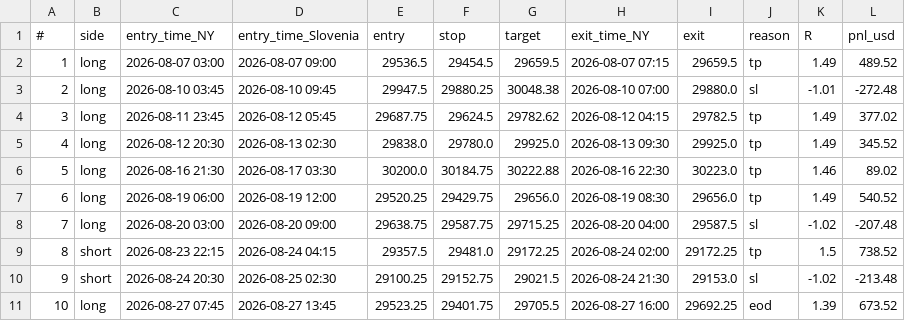
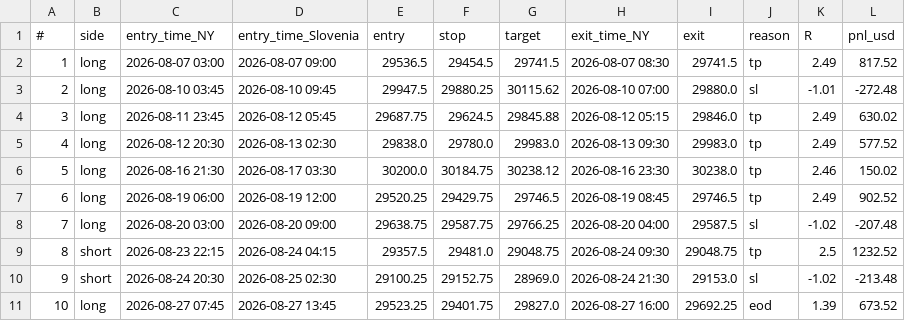
Before and after one commit to TCodingMaster/JSON-Debugger-Visualiser, a CSV file: futures-strategy-lab/results/fvg_pro/trades_quality_MNQ_15m.csv, drawn as a sheet; only a part is shown; the diff covers the shown part only.

```diff
--- a/futures-strategy-lab/results/fvg_pro/trades_quality_MNQ_15m.csv
+++ b/futures-strategy-lab/results/fvg_pro/trades_quality_MNQ_15m.csv
@@ -1,11 +1,11 @@
 #,side,entry_time_NY,entry_time_Slovenia,entry,stop,target,exit_time_NY,exit,reason,R,pnl_usd
-1,long,2026-08-07 03:00,2026-08-07 09:00,29536.5,29454.5,29659.5,2026-08-07 07:15,29659.5,tp,1.49,489.52
-2,long,2026-08-10 03:45,2026-08-10 09:45,29947.5,29880.25,30048.38,2026-08-10 07:00,29880.0,sl,-1.01,-272.48
-3,long,2026-08-11 23:45,2026-08-12 05:45,29687.75,29624.5,29782.62,2026-08-12 04:15,29782.5,tp,1.49,377.02
-4,long,2026-08-12 20:30,2026-08-13 02:30,29838.0,29780.0,29925.0,2026-08-13 09:30,29925.0,tp,1.49,345.52
-5,long,2026-08-16 21:30,2026-08-17 03:30,30200.0,30184.75,30222.88,2026-08-16 22:30,30223.0,tp,1.46,89.02
-6,long,2026-08-19 06:00,2026-08-19 12:00,29520.25,29429.75,29656.0,2026-08-19 08:30,29656.0,tp,1.49,540.52
-7,long,2026-08-20 03:00,2026-08-20 09:00,29638.75,29587.75,29715.25,2026-08-20 04:00,29587.5,sl,-1.02,-207.48
-8,short,2026-08-23 22:15,2026-08-24 04:15,29357.5,29481.0,29172.25,2026-08-24 02:00,29172.25,tp,1.5,738.52
-9,short,2026-08-24 20:30,2026-08-25 02:30,29100.25,29152.75,29021.5,2026-08-24 21:30,29153.0,sl,-1.02,-213.48
-10,long,2026-08-27 07:45,2026-08-27 13:45,29523.25,29401.75,29705.5,2026-08-27 16:00,29692.25,eod,1.39,673.52
+1,long,2026-08-07 03:00,2026-08-07 09:00,29536.5,29454.5,29741.5,2026-08-07 08:30,29741.5,tp,2.49,817.52
+2,long,2026-08-10 03:45,2026-08-10 09:45,29947.5,29880.25,30115.62,2026-08-10 07:00,29880.0,sl,-1.01,-272.48
+3,long,2026-08-11 23:45,2026-08-12 05:45,29687.75,29624.5,29845.88,2026-08-12 05:15,29846.0,tp,2.49,630.02
+4,long,2026-08-12 20:30,2026-08-13 02:30,29838.0,29780.0,29983.0,2026-08-13 09:30,29983.0,tp,2.49,577.52
+5,long,2026-08-16 21:30,2026-08-17 03:30,30200.0,30184.75,30238.12,2026-08-16 23:30,30238.0,tp,2.46,150.02
+6,long,2026-08-19 06:00,2026-08-19 12:00,29520.25,29429.75,29746.5,2026-08-19 08:45,29746.5,tp,2.49,902.52
+7,long,2026-08-20 03:00,2026-08-20 09:00,29638.75,29587.75,29766.25,2026-08-20 04:00,29587.5,sl,-1.02,-207.48
+8,short,2026-08-23 22:15,2026-08-24 04:15,29357.5,29481.0,29048.75,2026-08-24 09:30,29048.75,tp,2.5,1232.52
+9,short,2026-08-24 20:30,2026-08-25 02:30,29100.25,29152.75,28969.0,2026-08-24 21:30,29153.0,sl,-1.02,-213.48
+10,long,2026-08-27 07:45,2026-08-27 13:45,29523.25,29401.75,29827.0,2026-08-27 16:00,29692.25,eod,1.39,673.52
```
Also changed, not shown: 69 edited cells elsewhere in this file, 1 other file.
